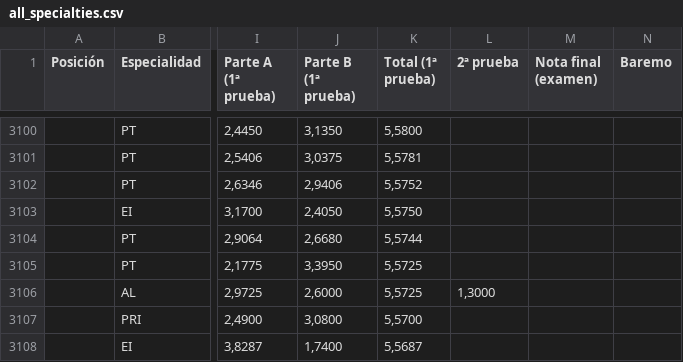
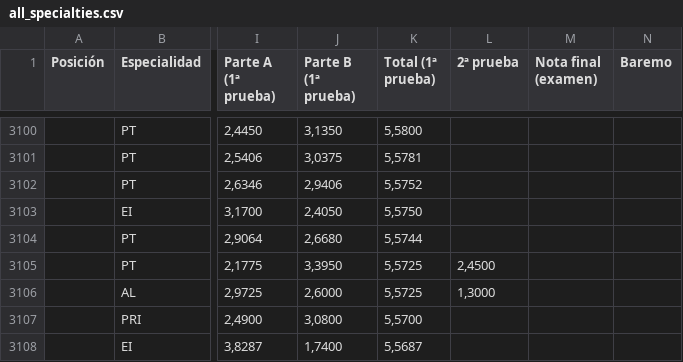
Before and after one commit to Empereur-Dragon/empereur-dragon.github.io, a CSV file: all_specialties.csv, drawn as a sheet; only a part is shown, gaps mark what is left out; the diff covers the shown part only; the diff names each change by its address in the sheet, - before the commit and + after, or states it on an @@ line.

```diff
--- a/all_specialties.csv
+++ b/all_specialties.csv
-L3105 (2ª prueba): (empty)
+L3105 (2ª prueba): 2,4500
```
Also changed, not shown: 2 added rows, 2 removed rows and 1 edited cell elsewhere in this file, 3 other files.
